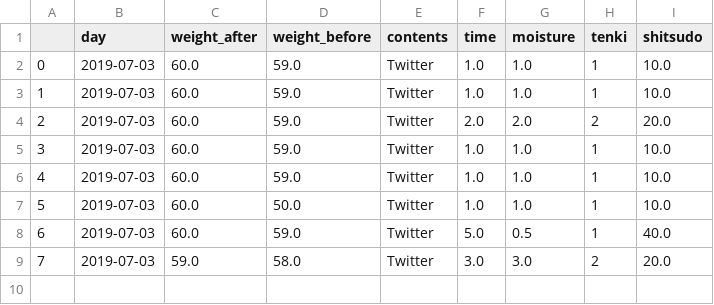
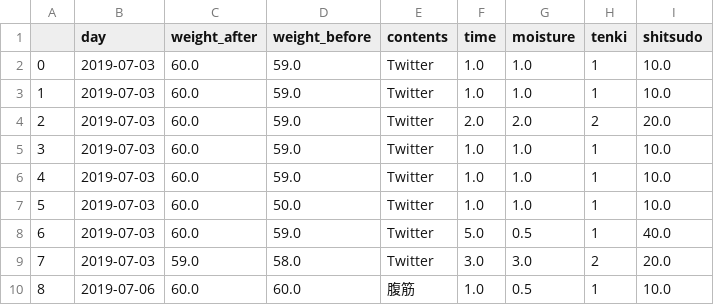
Before and after one commit to azm17/app0702, a CSV file: data_daiki.csv, drawn as a sheet.

```diff
--- a/data_daiki.csv
+++ b/data_daiki.csv
@@ -9 +9,2 @@
 7,2019-07-03,59.0,58.0,Twitter,3.0,3.0,2,20.0
+8,2019-07-06,60.0,60.0,腹筋,1.0,0.5,1,10.0
```
Also changed, not shown: 4 other files.
